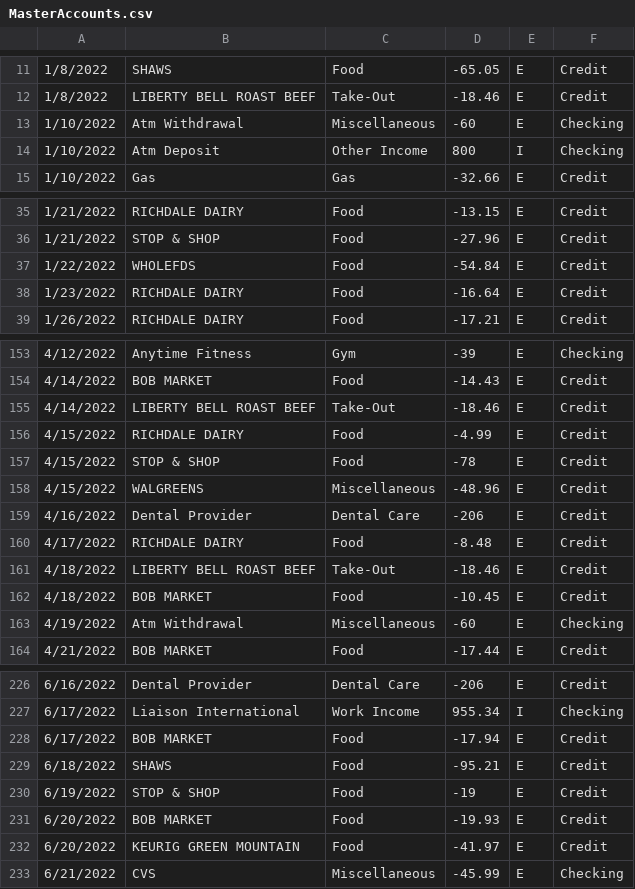
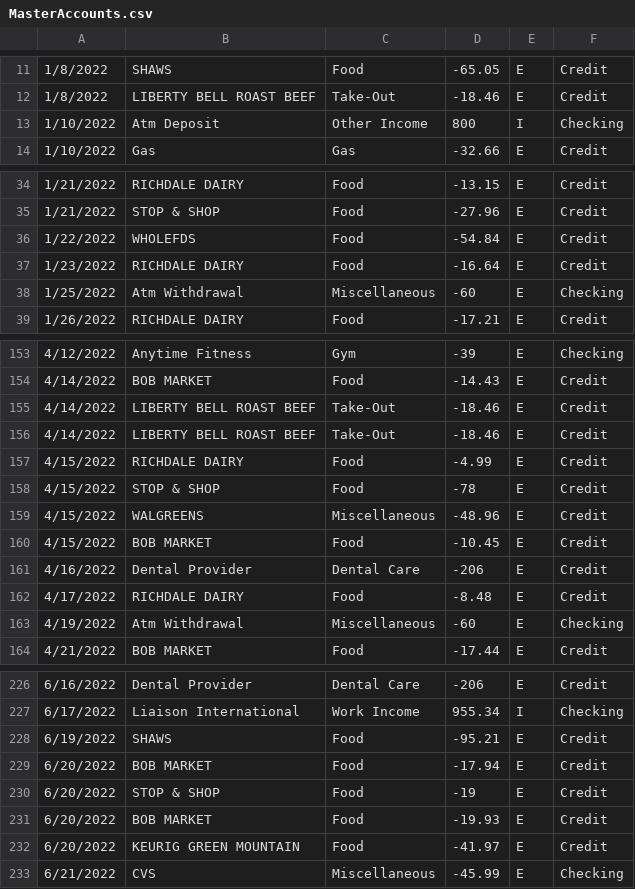
Before and after one commit to ascibelli/Personal-Budget-Tracker, a CSV file: Personal Budget Tracker/MasterAccounts.csv, drawn as a sheet; only a part is shown, gaps mark what is left out.

Commit message:
3.23.2023-Added data validation to the Accounts constructor to check that the masterAccounts.csv file is sorted oldest to newest.

```diff
--- a/Personal Budget Tracker/MasterAccounts.csv
+++ b/Personal Budget Tracker/MasterAccounts.csv
@@ -12,3 +12,2 @@
 1/8/2022,LIBERTY BELL ROAST BEEF,Take-Out,-18.46,E,Credit
-1/10/2022,Atm Withdrawal,Miscellaneous,-60,E,Checking
 1/10/2022,Atm Deposit,Other Income,800,I,Checking
@@ -38,2 +37,3 @@
 1/23/2022,RICHDALE DAIRY,Food,-16.64,E,Credit
+1/25/2022,Atm Withdrawal,Miscellaneous,-60,E,Checking
 1/26/2022,RICHDALE DAIRY,Food,-17.21,E,Credit
@@ -155,2 +155,3 @@
 4/14/2022,LIBERTY BELL ROAST BEEF,Take-Out,-18.46,E,Credit
+4/14/2022,LIBERTY BELL ROAST BEEF,Take-Out,-18.46,E,Credit
 4/15/2022,RICHDALE DAIRY,Food,-4.99,E,Credit
@@ -158,6 +159,5 @@
 4/15/2022,WALGREENS,Miscellaneous,-48.96,E,Credit
+4/15/2022,BOB MARKET,Food,-10.45,E,Credit
 4/16/2022,Dental Provider,Dental Care,-206,E,Credit
 4/17/2022,RICHDALE DAIRY,Food,-8.48,E,Credit
-4/18/2022,LIBERTY BELL ROAST BEEF,Take-Out,-18.46,E,Credit
-4/18/2022,BOB MARKET,Food,-10.45,E,Credit
 4/19/2022,Atm Withdrawal,Miscellaneous,-60,E,Checking
@@ -227,5 +227,5 @@
 6/17/2022,Liaison International,Work Income,955.34,I,Checking
-6/17/2022,BOB MARKET,Food,-17.94,E,Credit
-6/18/2022,SHAWS,Food,-95.21,E,Credit
-6/19/2022,STOP & SHOP,Food,-19,E,Credit
+6/19/2022,SHAWS,Food,-95.21,E,Credit
+6/20/2022,BOB MARKET,Food,-17.94,E,Credit
+6/20/2022,STOP & SHOP,Food,-19,E,Credit
 6/20/2022,BOB MARKET,Food,-19.93,E,Credit
```
Also changed, not shown: 2 other files.
